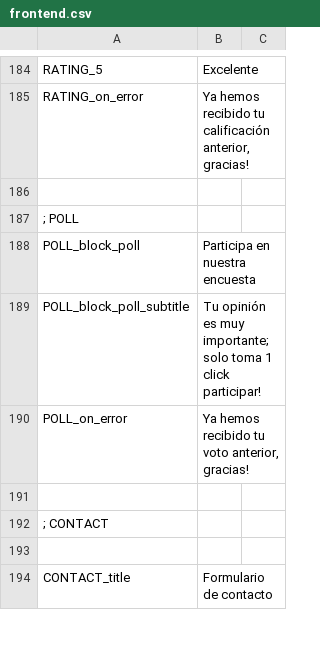
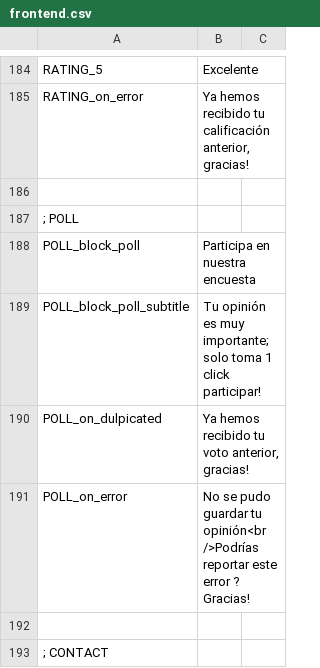
Before and after one commit to arthasmx/Mision, a CSV file: app/locale/es/frontend.csv, drawn as a sheet; only a part is shown, gaps mark what is left out; the shorter side is filled out with more unchanged rows.

Commit message:
Replace current poll with ajax poll. Closes #68

```diff
--- a/app/locale/es/frontend.csv
+++ b/app/locale/es/frontend.csv
@@ -189,3 +189,4 @@
   POLL_block_poll_subtitle, "Tu opinión es muy importante; solo toma 1 click participar!"
-  POLL_on_error, "Ya hemos recibido tu voto anterior, gracias!"
+  POLL_on_dulpicated, "Ya hemos recibido tu voto anterior, gracias!"
+  POLL_on_error, "No se pudo guardar tu opinión<br />Podrías reportar este error ? Gracias!"
 
```
Also changed, not shown: 8 other files.
